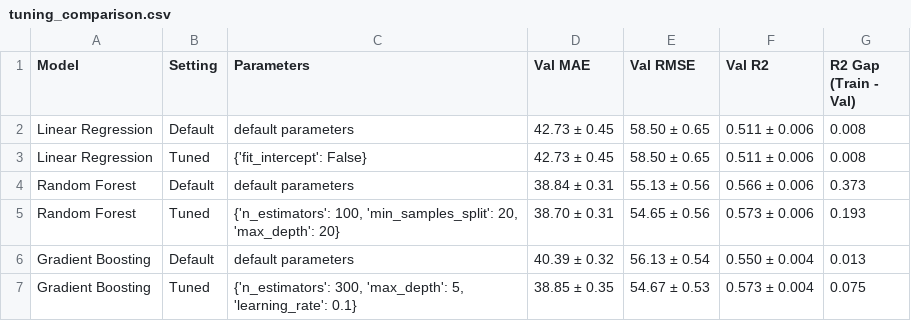
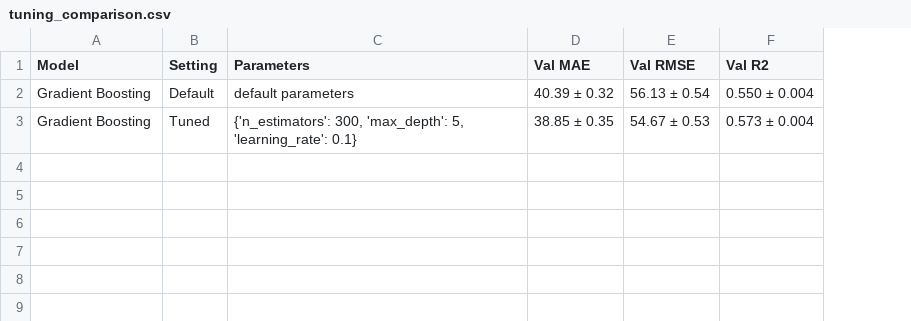
Before and after one commit to samaaali76/Task1-machine-learning, a CSV file: tuning_comparison.csv, drawn as a sheet; removed rows and columns are numbered as before the commit, all else as after; the diff names each change by its address in the sheet, - before the commit and + after, or states it on an @@ line.

```diff
--- a/tuning_comparison.csv
+++ b/tuning_comparison.csv
-column G (R2 Gap (Train - Val)), rows 6-7: 0.013 | 0.075
-row 2: Linear Regression | Default | default parameters | 42.73 ± 0.45 | 58.50 ± 0.65 | 0.511 ± 0.006 | 0.008
-row 3: Linear Regression | Tuned | {'fit_intercept': False} | 42.73 ± 0.45 | 58.50 ± 0.65 | 0.511 ± 0.006 | 0.008
-row 4: Random Forest | Default | default parameters | 38.84 ± 0.31 | 55.13 ± 0.56 | 0.566 ± 0.006 | 0.373
-row 5: Random Forest | Tuned | {'n_estimators': 100, 'min_samples_split': 20, 'max_depth': 20} | 38.70 ± 0.31 | 54.65 ± 0.56 | 0.573 ± 0.006 | 0.193
```
Also changed, not shown: baseline_results.csv, baseline_val_predictions.csv, 2 other files.
